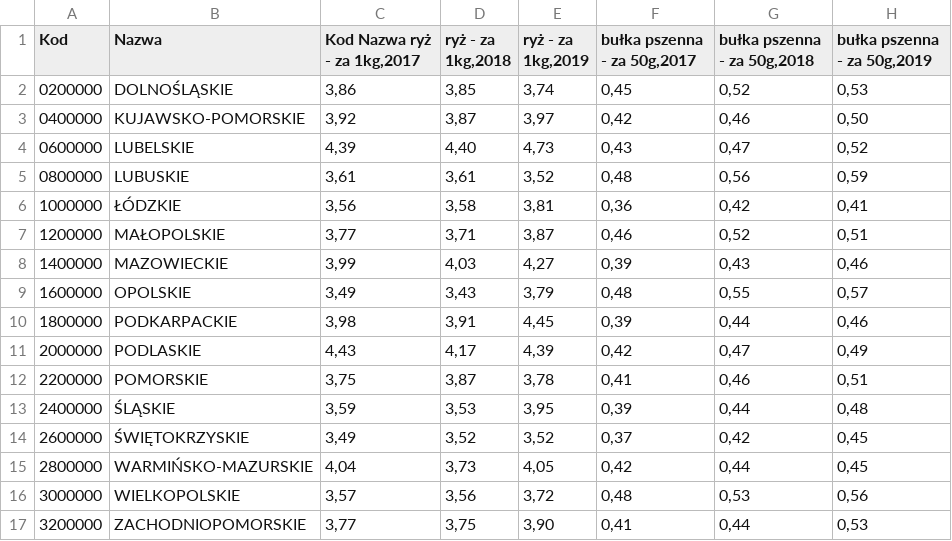
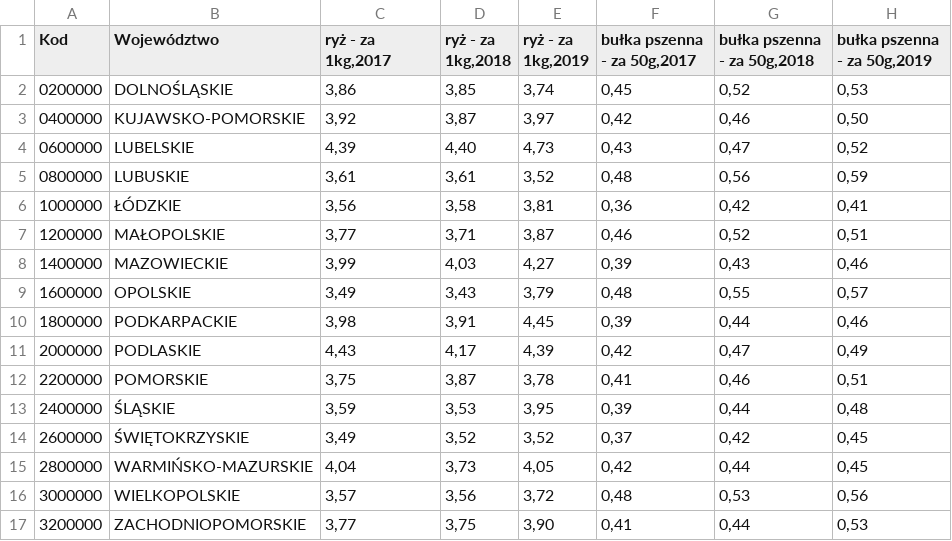
Before and after one commit to CarJung/SQL, a CSV file: Material state in Poland across previous years/data/Przeciętne_ceny_produktów.csv, drawn as a sheet; only a part is shown; the diff names each change by its address in the sheet, - before the commit and + after, or states it on an @@ line.

Commit message:
voivodship data created

```diff
--- a/Material state in Poland across previous years/data/Przeciętne_ceny_produktów.csv
+++ b/Material state in Poland across previous years/data/Przeciętne_ceny_produktów.csv
-B1: Nazwa
+B1: Województwo
-C1: Kod Nazwa ryż - za 1kg,2017
+C1: ryż - za 1kg,2017
```
Also changed, not shown: 2 other files.
